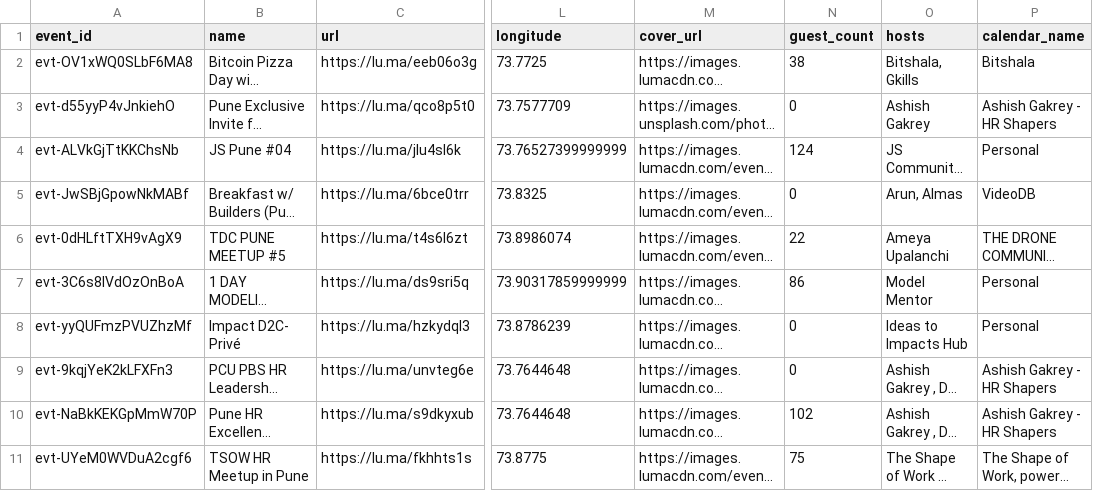
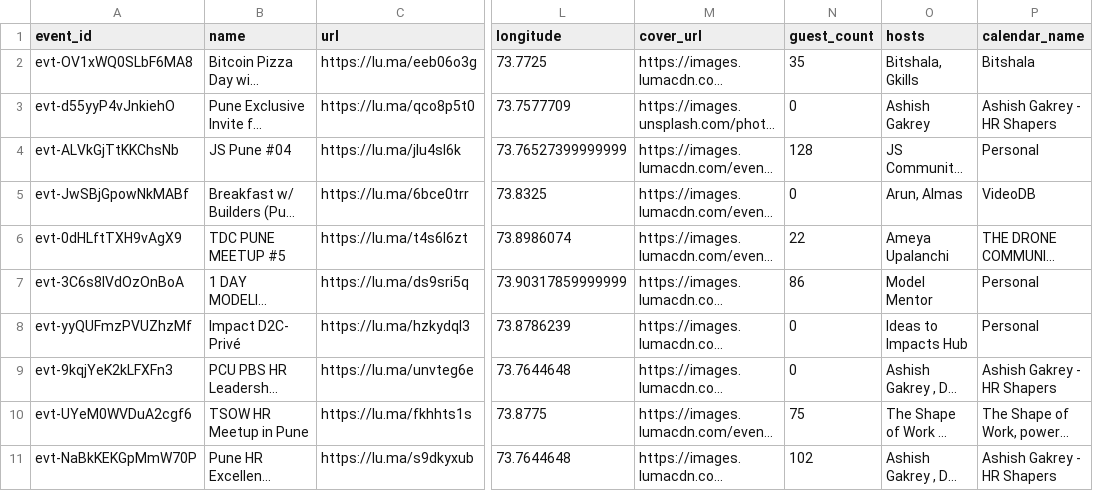
Before and after one commit to himanshusaleria/luma-explore, a CSV file: data/pune_latest.csv, drawn as a sheet; only a part is shown, gaps mark what is left out; long unchanged cells end in …; the diff names each change by its address in the sheet, - before the commit and + after, or states it on an @@ line.

```diff
--- a/data/pune_latest.csv
+++ b/data/pune_latest.csv
-N2 (guest_count): 38
+N2 (guest_count): 35
-N4 (guest_count): 124
+N4 (guest_count): 128
@@ row 11 moved to row 10: evt-UYeM0WVDuA2cgf6 @@
```
Also changed, not shown: data/bengaluru_latest.csv, data/boston_latest.csv, 11 other files.
